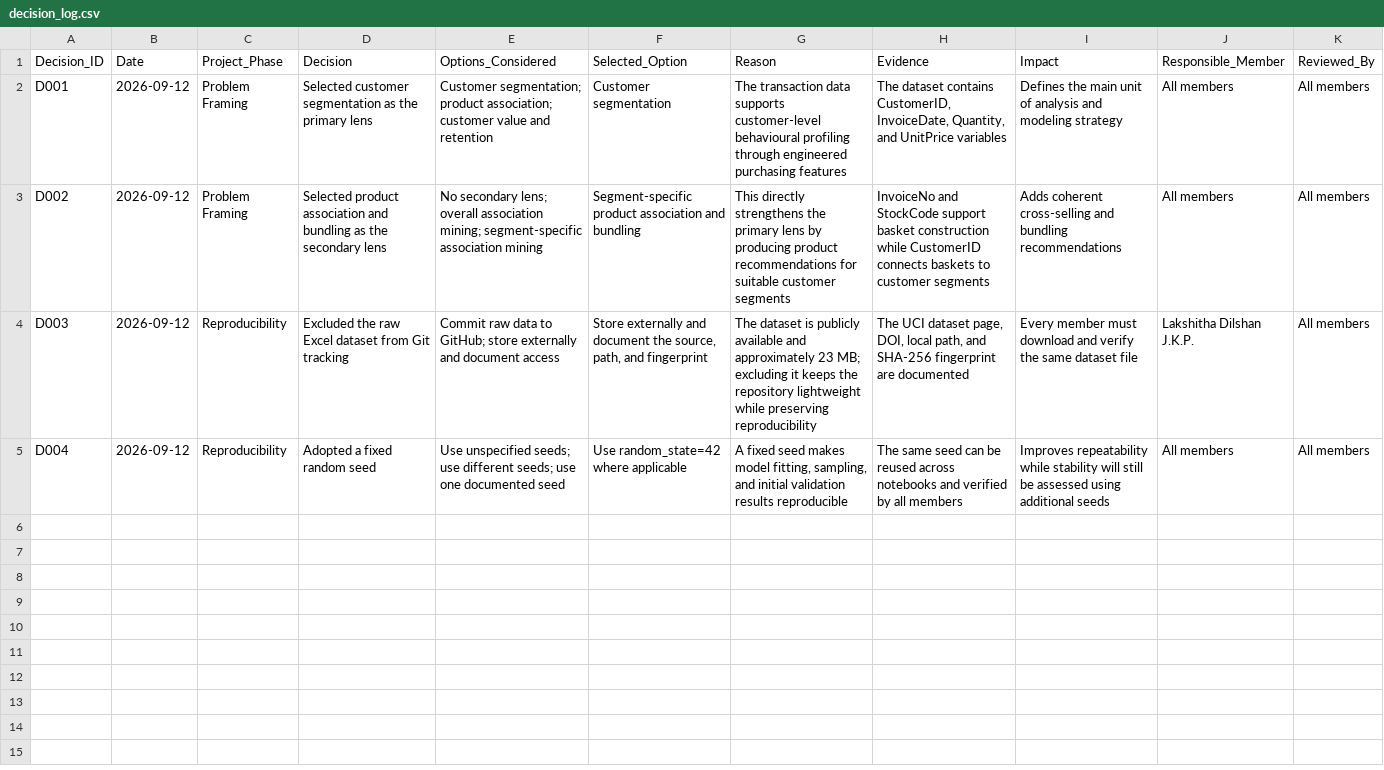
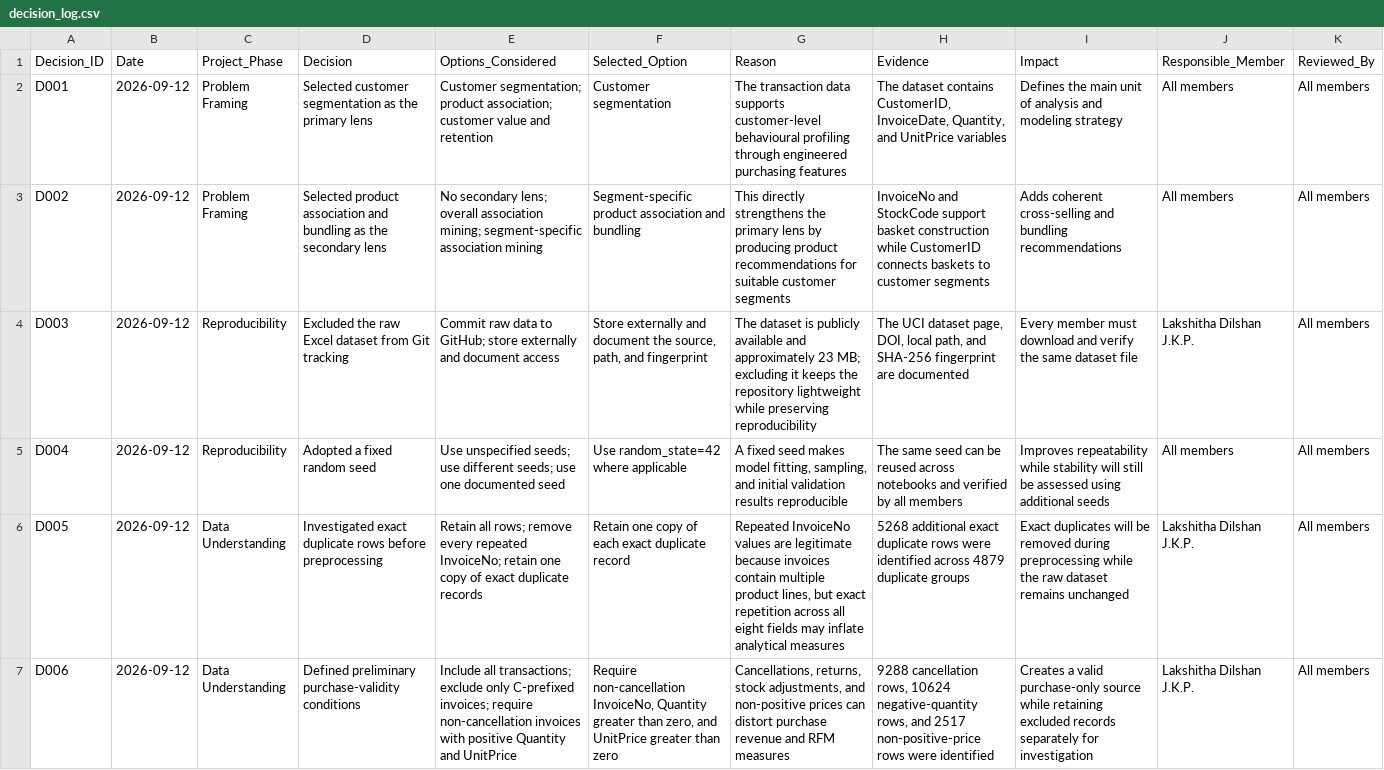
Before and after one commit to JKPLakshithaDilshan/online-retail-customer-analytics, a CSV file: decision_log.csv, drawn as a sheet; only a part is shown; the diff covers the shown part only; the diff names each change by its address in the sheet, - before the commit and + after, or states it on an @@ line.

Commit message:
Complete data understanding and exploratory analysis

```diff
--- a/decision_log.csv
+++ b/decision_log.csv
+row 6: D005 | 2026-09-12 | Data Understanding | Investigated exact duplicate rows before preprocessing | Retain all rows; remove every repeated InvoiceNo; retain one copy of exact duplicate records | Retain one copy of each exact duplicate record | Repeated InvoiceNo values are legitimate because invoices contain multiple product lines, but exact repetition across all eight fields may inflate analytical measures | 5268 additional exact duplicate rows were identified across 4879 duplicate groups | Exact duplicates will be removed during preprocessing while the raw dataset remains unchanged | Lakshitha Dilshan J.K.P. | All members
+row 7: D006 | 2026-09-12 | Data Understanding | Defined preliminary purchase-validity conditions | Include all transactions; exclude only C-prefixed invoices; require non-cancellation invoices with positive Quantity and UnitPrice | Require non-cancellation InvoiceNo, Quantity greater than zero, and UnitPrice greater than zero | Cancellations, returns, stock adjustments, and non-positive prices can distort purchase revenue and RFM measures | 9288 cancellation rows, 10624 negative-quantity rows, and 2517 non-positive-price rows were identified | Creates a valid purchase-only source while retaining excluded records separately for investigation | Lakshitha Dilshan J.K.P. | All members
```
Also changed, not shown: 6 added rows elsewhere in this file.
